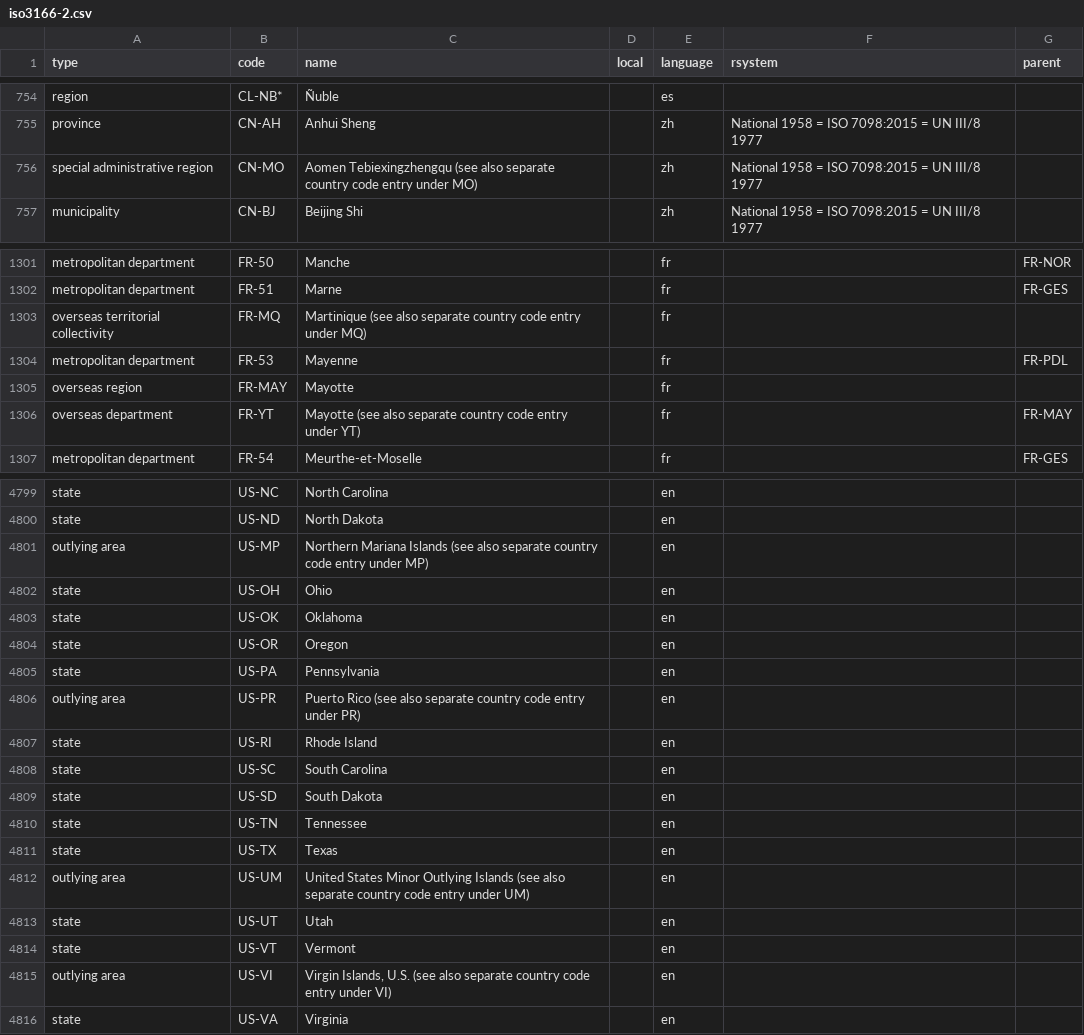
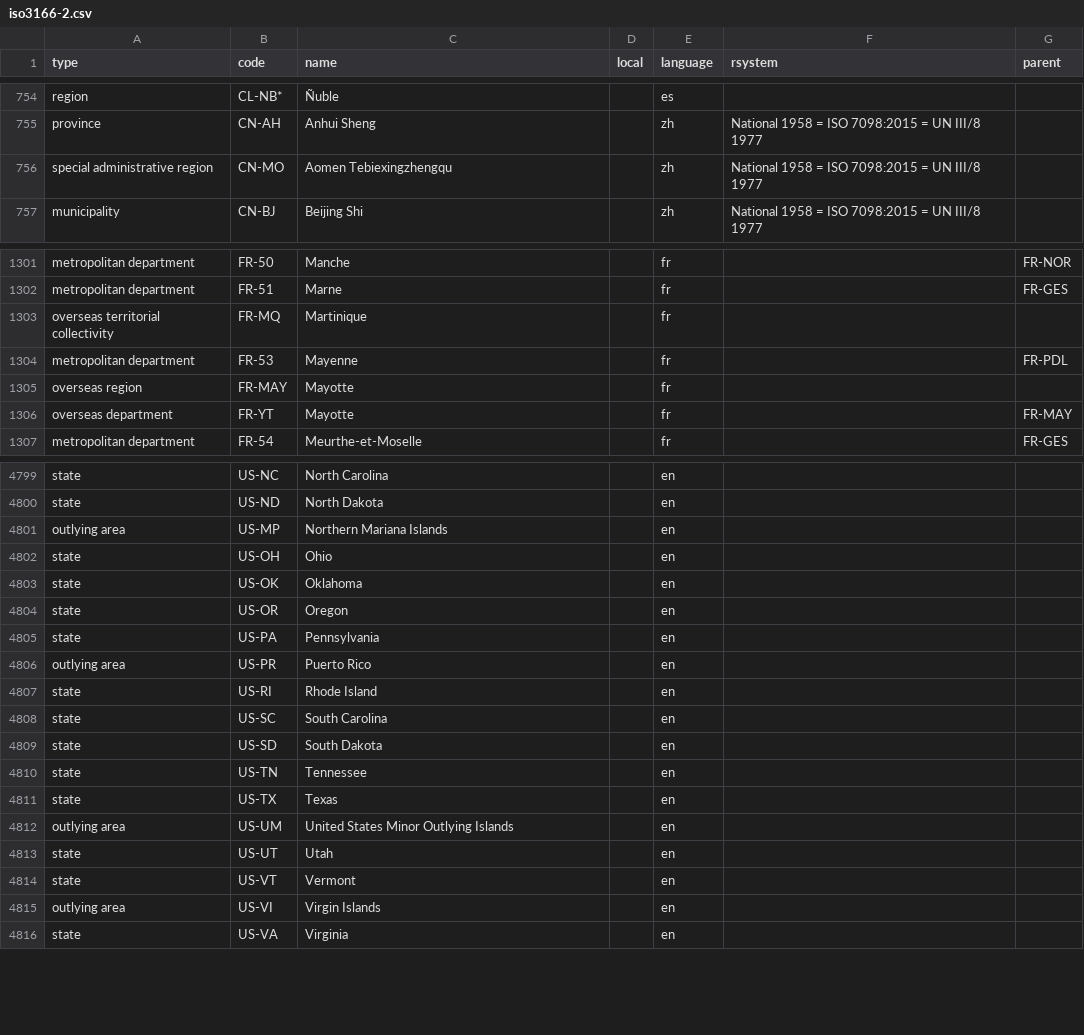
Before and after one commit to hajnalandor/iso3166, a CSV file: data/iso3166-2.csv, drawn as a sheet; only a part is shown, gaps mark what is left out; the diff covers the shown part only.

```diff
--- a/data/iso3166-2.csv
+++ b/data/iso3166-2.csv
@@ -755,3 +755,3 @@ region,CL-NB*,Ñuble,,es,,
 province,CN-AH,Anhui Sheng,,zh,National 1958 = ISO 7098:2015 = UN III/8 1977,
-special administrative region,CN-MO,Aomen Tebiexingzhengqu (see also separate country code entry under MO),,zh,National 1958 = ISO 7098:2015 = UN III/8 1977,
+special administrative region,CN-MO,Aomen Tebiexingzhengqu,,zh,National 1958 = ISO 7098:2015 = UN III/8 1977,
 municipality,CN-BJ,Beijing Shi,,zh,National 1958 = ISO 7098:2015 = UN III/8 1977,
@@ -1302,6 +1302,6 @@ metropolitan department,FR-50,Manche,,fr,,FR-NOR
 metropolitan department,FR-51,Marne,,fr,,FR-GES
-overseas territorial collectivity,FR-MQ,Martinique (see also separate country code entry under MQ),,fr,,
+overseas territorial collectivity,FR-MQ,Martinique,,fr,,
 metropolitan department,FR-53,Mayenne,,fr,,FR-PDL
 overseas region,FR-MAY,Mayotte,,fr,,
-overseas department,FR-YT,Mayotte (see also separate country code entry under YT),,fr,,FR-MAY
+overseas department,FR-YT,Mayotte,,fr,,FR-MAY
 metropolitan department,FR-54,Meurthe-et-Moselle,,fr,,FR-GES
@@ -4800,3 +4800,3 @@ state,US-NC,North Carolina,,en,,
 state,US-ND,North Dakota,,en,,
-outlying area,US-MP,Northern Mariana Islands (see also separate country code entry under MP),,en,,
+outlying area,US-MP,Northern Mariana Islands,,en,,
 state,US-OH,Ohio,,en,,
@@ -4805,3 +4805,3 @@ state,US-OR,Oregon,,en,,
 state,US-PA,Pennsylvania,,en,,
-outlying area,US-PR,Puerto Rico (see also separate country code entry under PR),,en,,
+outlying area,US-PR,Puerto Rico,,en,,
 state,US-RI,Rhode Island,,en,,
@@ -4811,6 +4811,6 @@ state,US-TN,Tennessee,,en,,
 state,US-TX,Texas,,en,,
-outlying area,US-UM,United States Minor Outlying Islands (see also separate country code entry under UM),,en,,
+outlying area,US-UM,United States Minor Outlying Islands,,en,,
 state,US-UT,Utah,,en,,
 state,US-VT,Vermont,,en,,
-outlying area,US-VI,"Virgin Islands, U.S. (see also separate country code entry under VI)",,en,,
+outlying area,US-VI,Virgin Islands,,en,,
 state,US-VA,Virginia,,en,,
```
Also changed, not shown: 22 edited cells elsewhere in this file, 1 other file.
